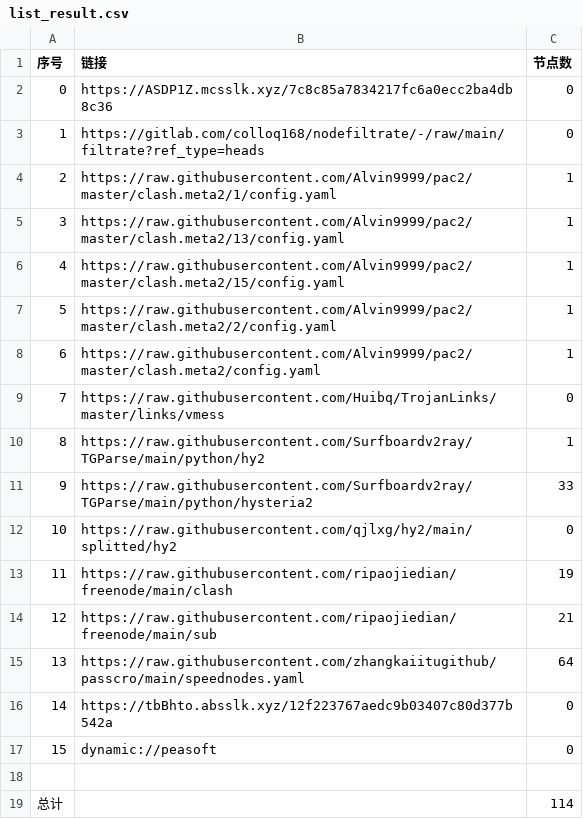
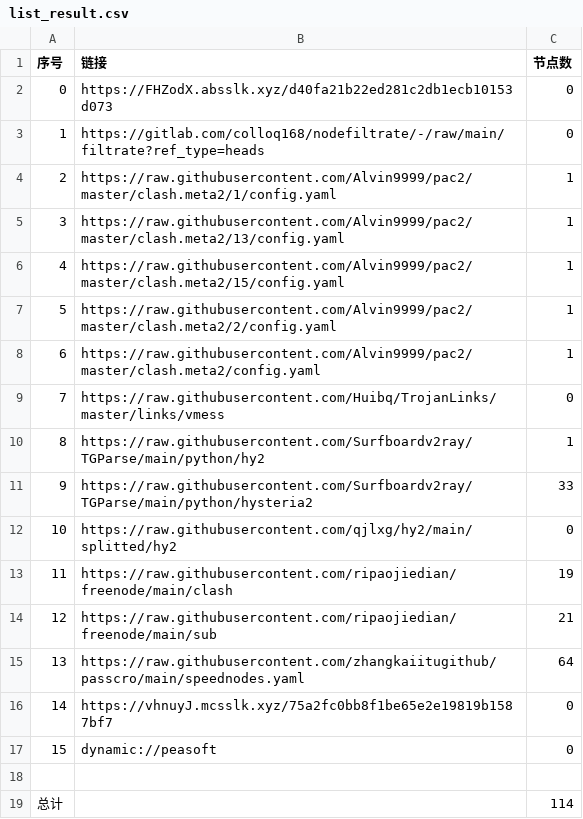
Before and after one commit to aqswaqsw/-dl, a CSV file: list_result.csv, drawn as a sheet.

```diff
--- a/list_result.csv
+++ b/list_result.csv
@@ -1,3 +1,3 @@
 序号,链接,节点数
-0,https://ASDP1Z.mcsslk.xyz/7c8c85a7834217fc6a0ecc2ba4db8c36,0
+0,https://FHZodX.absslk.xyz/d40fa21b22ed281c2db1ecb10153d073,0
 1,https://gitlab.com/colloq168/nodefiltrate/-/raw/main/filtrate?ref_type=heads,0
@@ -15,3 +15,3 @@
 13,https://raw.githubusercontent.com/zhangkaiitugithub/passcro/main/speednodes.yaml,64
-14,https://tbBhto.absslk.xyz/12f223767aedc9b03407c80d377b542a,0
+14,https://vhnuyJ.mcsslk.xyz/75a2fc0bb8f1be65e2e19819b1587bf7,0
 15,dynamic://peasoft,0
```
Also changed, not shown: 5 other files.
